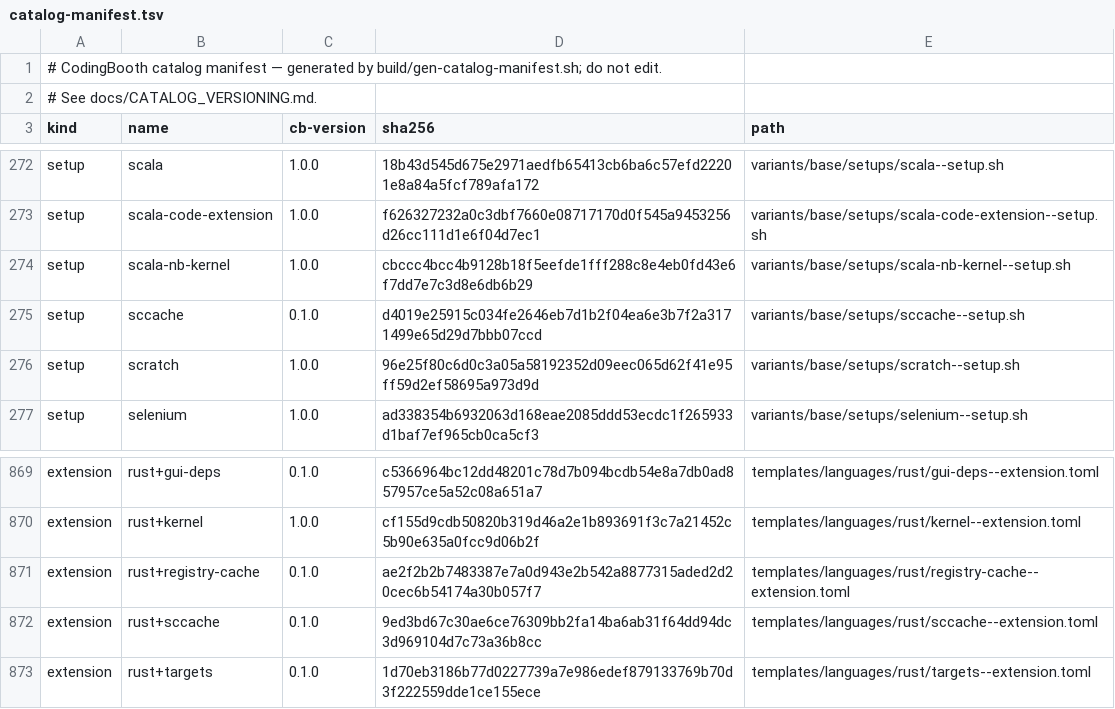
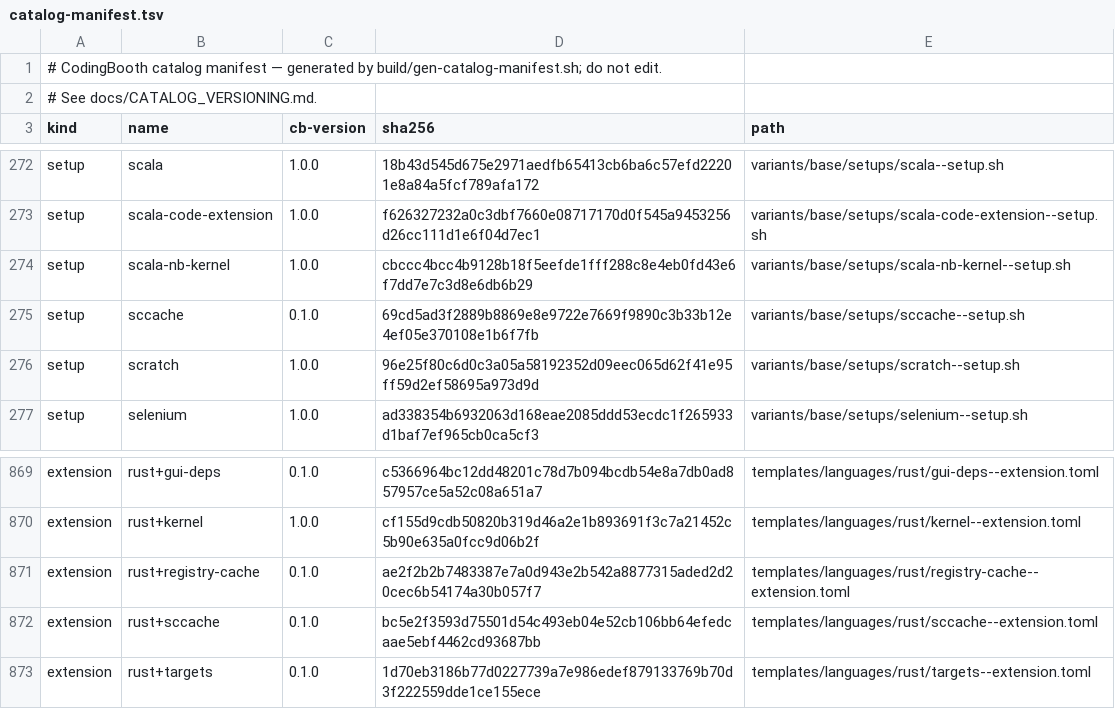
Before and after one commit to NawaMan/CodingBooth, a TSV file: build/catalog-manifest.tsv, drawn as a sheet; only a part is shown, gaps mark what is left out.

```diff
--- a/build/catalog-manifest.tsv
+++ b/build/catalog-manifest.tsv
@@ -274,3 +274,3 @@ setup	scala-code-extension	1.0.0	f626327232a0c3dbf7660e08717170d0f545a9453256d26
 setup	scala-nb-kernel	1.0.0	cbccc4bcc4b9128b18f5eefde1fff288c8e4eb0fd43e6f7dd7e7c3d8e6db6b29	variants/base/setups/scala-nb-kernel--setup.sh
-setup	sccache	0.1.0	d4019e25915c034fe2646eb7d1b2f04ea6e3b7f2a3171499e65d29d7bbb07ccd	variants/base/setups/sccache--setup.sh
+setup	sccache	0.1.0	69cd5ad3f2889b8869e8e9722e7669f9890c3b33b12e4ef05e370108e1b6f7fb	variants/base/setups/sccache--setup.sh
 setup	scratch	1.0.0	96e25f80c6d0c3a05a58192352d09eec065d62f41e95ff59d2ef58695a973d9d	variants/base/setups/scratch--setup.sh
@@ -871,3 +871,3 @@ extension	rust+kernel	1.0.0	cf155d9cdb50820b319d46a2e1b893691f3c7a21452c5b90e635
 extension	rust+registry-cache	0.1.0	ae2f2b2b7483387e7a0d943e2b542a8877315aded2d20cec6b54174a30b057f7	templates/languages/rust/registry-cache--extension.toml
-extension	rust+sccache	0.1.0	9ed3bd67c30ae6ce76309bb2fa14ba6ab31f64dd94dc3d969104d7c73a36b8cc	templates/languages/rust/sccache--extension.toml
+extension	rust+sccache	0.1.0	bc5e2f3593d75501d54c493eb04e52cb106bb64efedcaae5ebf4462cd93687bb	templates/languages/rust/sccache--extension.toml
 extension	rust+targets	0.1.0	1d70eb3186b77d0227739a7e986edef879133769b70d3f222559dde1ce155ece	templates/languages/rust/targets--extension.toml
```
Also changed, not shown: 3 other files.
